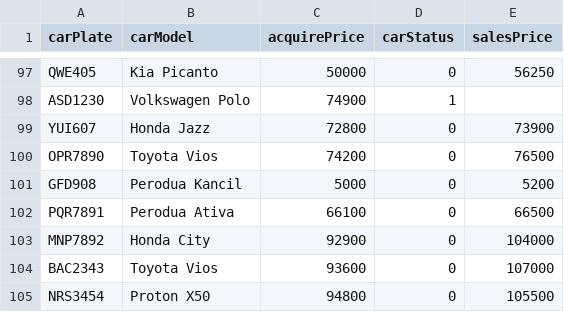
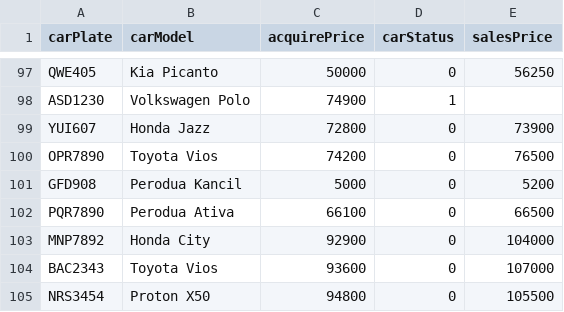
Before and after one commit to PoisonDarterz/UMLab-Week1, a CSV file: fop demo/vehicle.csv, drawn as a sheet; only a part is shown, gaps mark what is left out.

Commit message:
Update vehicle.csv

```diff
--- a/fop demo/vehicle.csv
+++ b/fop demo/vehicle.csv
@@ -101,3 +101,3 @@ OPR7890,Toyota Vios,74200,0,76500
 GFD908,Perodua Kancil,5000,0,5200
-PQR7891,Perodua Ativa,66100,0,66500
+PQR7890,Perodua Ativa,66100,0,66500
 MNP7892,Honda City,92900,0,104000
```
